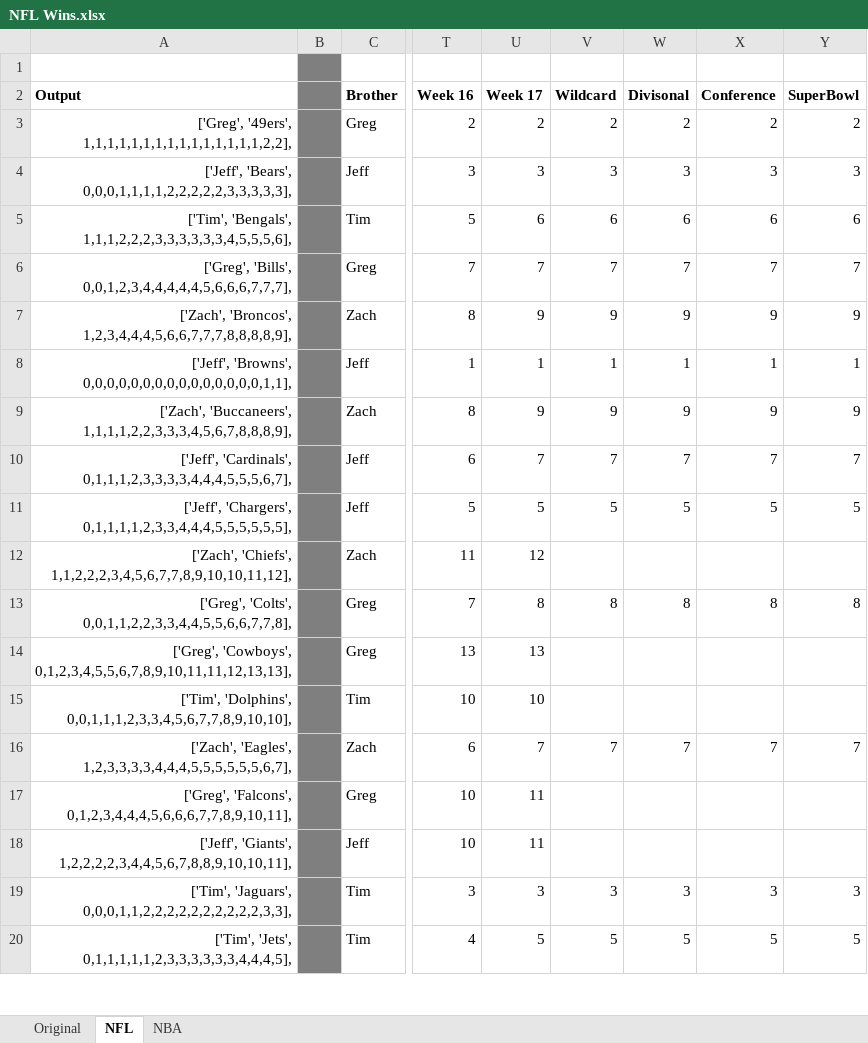
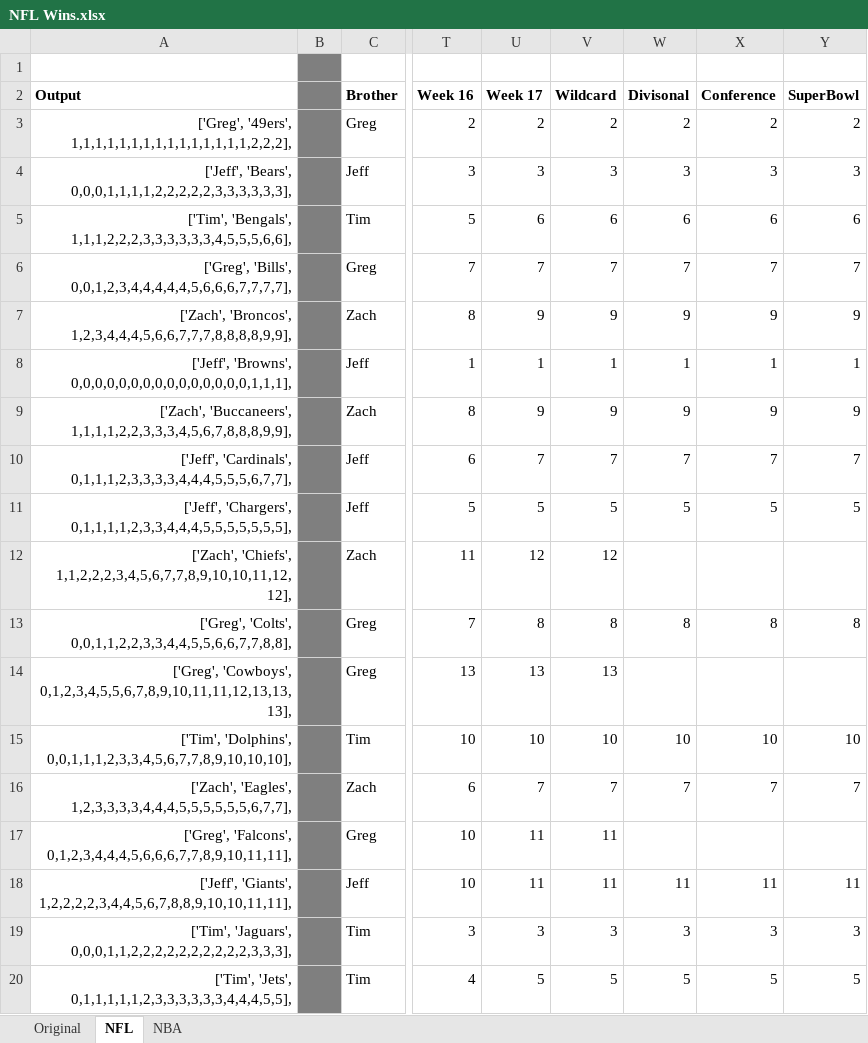
Before and after one commit to jeffmiller00/nfl_wins_league, an Excel workbook: NFL Wins.xlsx, sheet NFL, drawn as a sheet; only a part is shown, gaps mark what is left out; values as stored, in another font and other column widths than the file's, no borders; the diff covers the shown part only; the diff names each change by its address in the sheet, - before the commit and + after, or states it on an @@ line.

```diff
--- a/NFL Wins.xlsx (sheet NFL)
+++ b/NFL Wins.xlsx (sheet NFL)
-A3 (Output): ['Greg', '49ers', 1,1,1,1,1,1,1,1,1,1,1,1,1,1,1,2,2],
+A3 (Output): ['Greg', '49ers', 1,1,1,1,1,1,1,1,1,1,1,1,1,1,1,2,2,2],
-A4 (Output): ['Jeff', 'Bears', 0,0,0,1,1,1,1,2,2,2,2,2,3,3,3,3,3],
+A4 (Output): ['Jeff', 'Bears', 0,0,0,1,1,1,1,2,2,2,2,2,3,3,3,3,3,3],
-A5 (Output): ['Tim', 'Bengals', 1,1,1,2,2,2,3,3,3,3,3,3,4,5,5,5,6],
+A5 (Output): ['Tim', 'Bengals', 1,1,1,2,2,2,3,3,3,3,3,3,4,5,5,5,6,6],
-A6 (Output): ['Greg', 'Bills', 0,0,1,2,3,4,4,4,4,4,5,6,6,6,7,7,7],
+A6 (Output): ['Greg', 'Bills', 0,0,1,2,3,4,4,4,4,4,5,6,6,6,7,7,7,7],
-A7 (Output): ['Zach', 'Broncos', 1,2,3,4,4,4,5,6,6,7,7,7,8,8,8,8,9],
+A7 (Output): ['Zach', 'Broncos', 1,2,3,4,4,4,5,6,6,7,7,7,8,8,8,8,9,9],
-A8 (Output): ['Jeff', 'Browns', 0,0,0,0,0,0,0,0,0,0,0,0,0,0,0,1,1],
+A8 (Output): ['Jeff', 'Browns', 0,0,0,0,0,0,0,0,0,0,0,0,0,0,0,1,1,1],
-A9 (Output): ['Zach', 'Buccaneers', 1,1,1,1,2,2,3,3,3,4,5,6,7,8,8,8,9],
+A9 (Output): ['Zach', 'Buccaneers', 1,1,1,1,2,2,3,3,3,4,5,6,7,8,8,8,9,9],
-A10 (Output): ['Jeff', 'Cardinals', 0,1,1,1,2,3,3,3,3,4,4,4,5,5,5,6,7],
+A10 (Output): ['Jeff', 'Cardinals', 0,1,1,1,2,3,3,3,3,4,4,4,5,5,5,6,7,7],
-A11 (Output): ['Jeff', 'Chargers', 0,1,1,1,1,2,3,3,4,4,4,5,5,5,5,5,5],
+A11 (Output): ['Jeff', 'Chargers', 0,1,1,1,1,2,3,3,4,4,4,5,5,5,5,5,5,5],
-A12 (Output): ['Zach', 'Chiefs', 1,1,2,2,2,3,4,5,6,7,7,8,9,10,10,11,12],
+A12 (Output): ['Zach', 'Chiefs', 1,1,2,2,2,3,4,5,6,7,7,8,9,10,10,11,12,12],
-V12 (Wildcard): (empty)
+V12 (Wildcard): 12
-A13 (Output): ['Greg', 'Colts', 0,0,1,1,2,2,3,3,4,4,5,5,6,6,7,7,8],
+A13 (Output): ['Greg', 'Colts', 0,0,1,1,2,2,3,3,4,4,5,5,6,6,7,7,8,8],
-A14 (Output): ['Greg', 'Cowboys', 0,1,2,3,4,5,5,6,7,8,9,10,11,11,12,13,13],
+A14 (Output): ['Greg', 'Cowboys', 0,1,2,3,4,5,5,6,7,8,9,10,11,11,12,13,13,13],
-V14 (Wildcard): (empty)
+V14 (Wildcard): 13
-A15 (Output): ['Tim', 'Dolphins', 0,0,1,1,1,2,3,3,4,5,6,7,7,8,9,10,10],
+A15 (Output): ['Tim', 'Dolphins', 0,0,1,1,1,2,3,3,4,5,6,7,7,8,9,10,10,10],
-V15 (Wildcard): (empty)
+V15 (Wildcard): 10
-W15 (Divisonal): (empty)
+W15 (Divisonal): 10
-X15 (Conference): (empty)
+X15 (Conference): 10
-Y15 (SuperBowl): (empty)
+Y15 (SuperBowl): 10
-A16 (Output): ['Zach', 'Eagles', 1,2,3,3,3,3,4,4,4,5,5,5,5,5,5,6,7],
+A16 (Output): ['Zach', 'Eagles', 1,2,3,3,3,3,4,4,4,5,5,5,5,5,5,6,7,7],
-A17 (Output): ['Greg', 'Falcons', 0,1,2,3,4,4,4,5,6,6,6,7,7,8,9,10,11],
+A17 (Output): ['Greg', 'Falcons', 0,1,2,3,4,4,4,5,6,6,6,7,7,8,9,10,11,11],
-V17:V18 (Wildcard): (empty)
+V17:V18 (Wildcard): 11
-A18 (Output): ['Jeff', 'Giants', 1,2,2,2,2,3,4,4,5,6,7,8,8,9,10,10,11],
+A18 (Output): ['Jeff', 'Giants', 1,2,2,2,2,3,4,4,5,6,7,8,8,9,10,10,11,11],
-W18 (Divisonal): (empty)
+W18 (Divisonal): 11
-X18 (Conference): (empty)
+X18 (Conference): 11
-Y18 (SuperBowl): (empty)
+Y18 (SuperBowl): 11
-A19 (Output): ['Tim', 'Jaguars', 0,0,0,1,1,2,2,2,2,2,2,2,2,2,2,3,3],
+A19 (Output): ['Tim', 'Jaguars', 0,0,0,1,1,2,2,2,2,2,2,2,2,2,2,3,3,3],
-A20 (Output): ['Tim', 'Jets', 0,1,1,1,1,1,2,3,3,3,3,3,3,4,4,4,5],
+A20 (Output): ['Tim', 'Jets', 0,1,1,1,1,1,2,3,3,3,3,3,3,4,4,4,5,5],
```
Also changed, not shown: 37 edited cells elsewhere in this sheet, sheet NBA, 2 other files.
